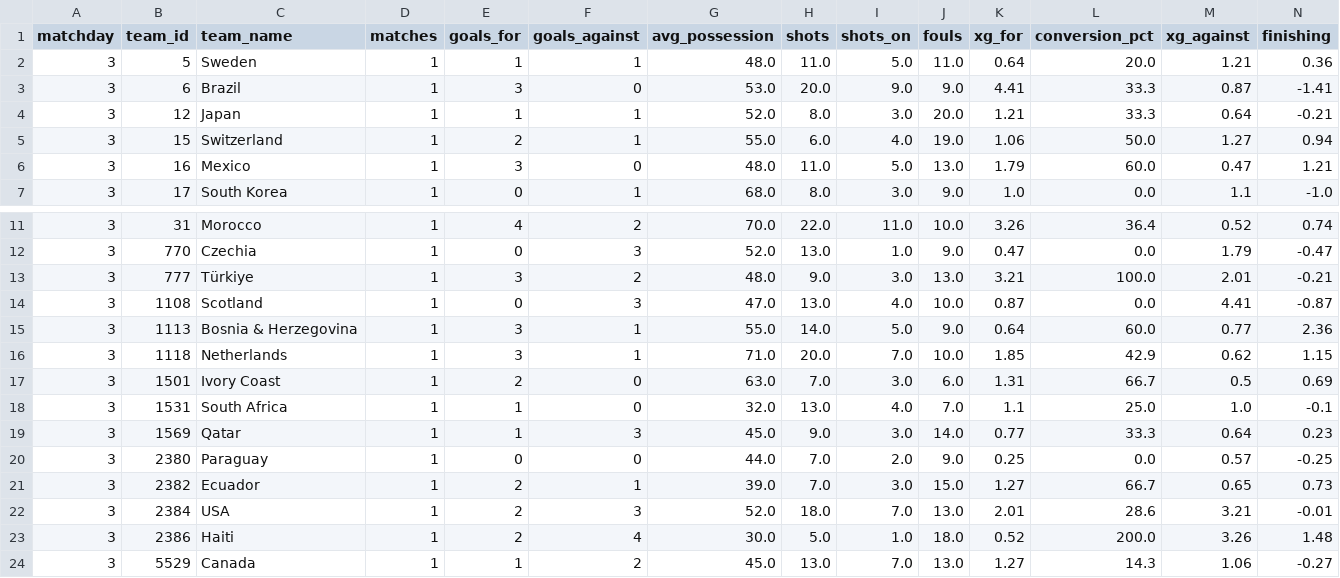
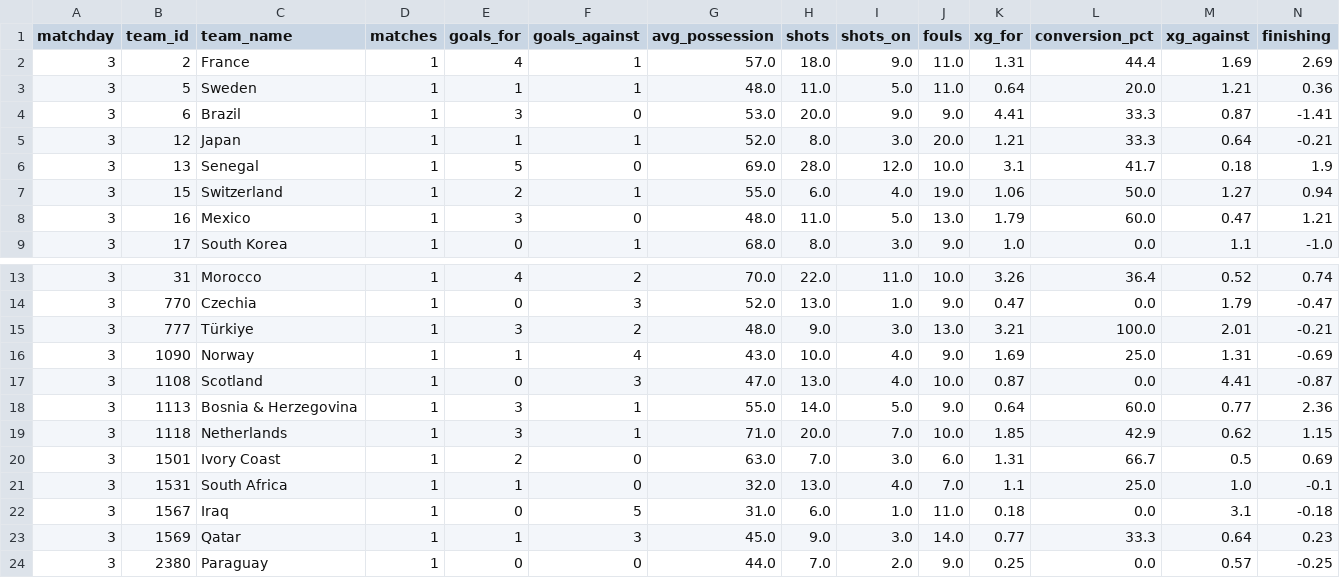
Before and after one commit to elchadiD/wc2026-dataset, a CSV file: data/by_matchday/matchday_03/team_tournament.csv, drawn as a sheet; only a part is shown, gaps mark what is left out; the shorter side is filled out with more unchanged rows; rows hold the shown columns only; the diff names each change by its address in the sheet, - before the commit and + after, or states it on an @@ line.

```diff
--- a/data/by_matchday/matchday_03/team_tournament.csv
+++ b/data/by_matchday/matchday_03/team_tournament.csv
+row 2: 3 | 2 | France | 1 | 4 | 1 | 57.0 | 18.0 | 9.0 | 11.0 | 1.31 | 44.4 | 1.69 | 2.69
+row 6: 3 | 13 | Senegal | 1 | 5 | 0 | 69.0 | 28.0 | 12.0 | 10.0 | 3.1 | 41.7 | 0.18 | 1.9
+row 16: 3 | 1090 | Norway | 1 | 1 | 4 | 43.0 | 10.0 | 4.0 | 9.0 | 1.69 | 25.0 | 1.31 | -0.69
+row 22: 3 | 1567 | Iraq | 1 | 0 | 5 | 31.0 | 6.0 | 1.0 | 11.0 | 0.18 | 0.0 | 3.1 | -0.18
```
Also changed, not shown: data/_index/fixtures_index.csv, data/_latest/player_tournament.csv, 27 other files.
